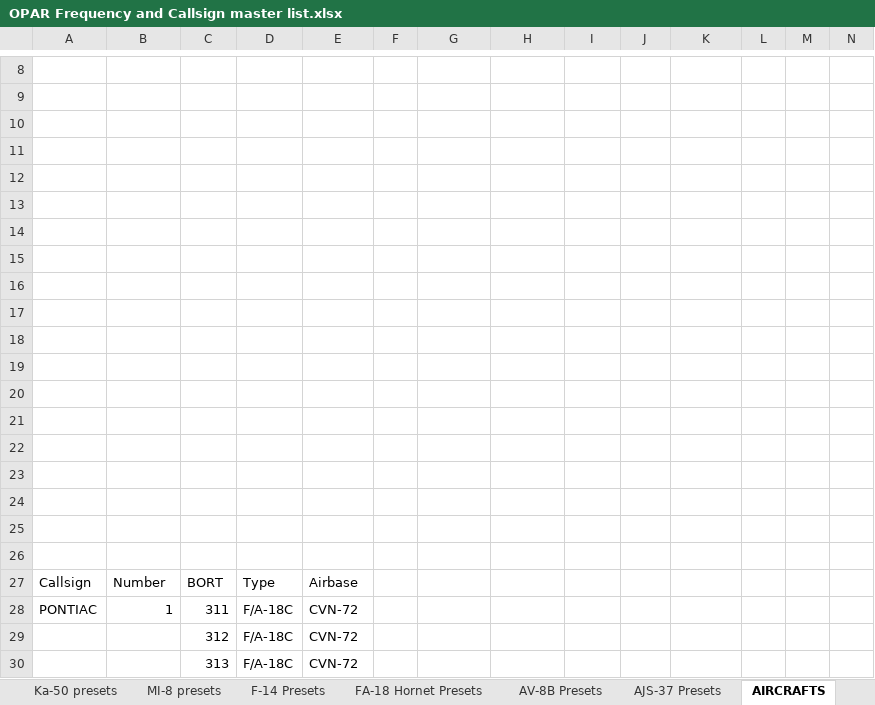
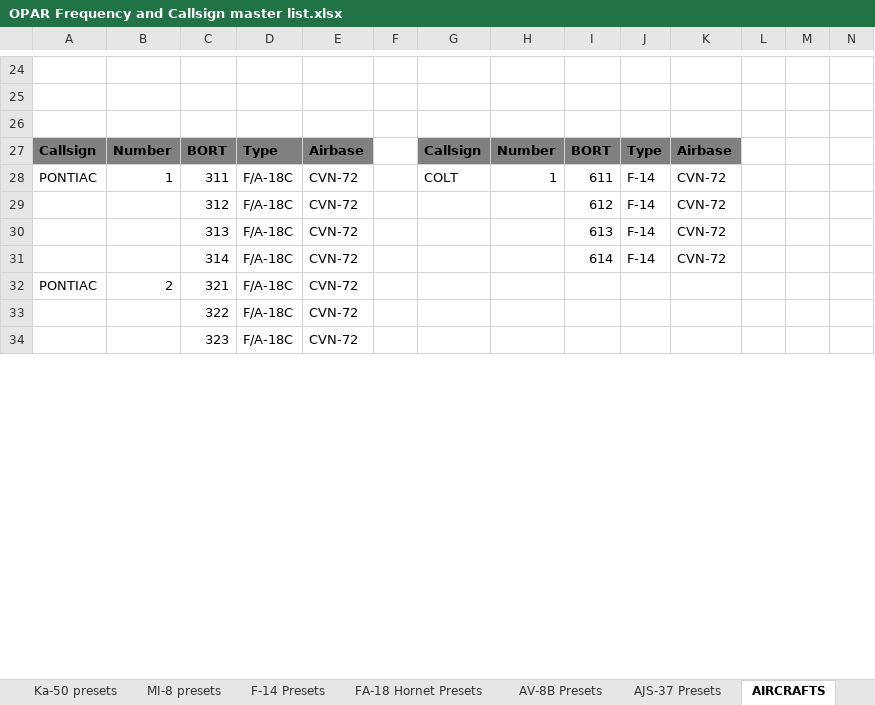
Before and after one commit to 132nd-vWing/OPAR-Brief, an Excel workbook: COMMUNICATIONS/OPAR Frequency and Callsign master list.xlsx, sheet AIRCRAFTS, drawn as a sheet; only a part is shown, gaps mark what is left out; values as stored, in another font and other column widths than the file's, no borders; removed rows and columns are numbered as before the commit, all else as after; rows hold the shown columns only; the diff covers the shown part only; the diff names each change by its address in the sheet, - before the commit and + after, or states it on an @@ line.

Commit message:
chg: Updated communications master list with bort and callsigns for client aircrafts

```diff
--- a/COMMUNICATIONS/OPAR Frequency and Callsign master list.xlsx (sheet AIRCRAFTS)
+++ b/COMMUNICATIONS/OPAR Frequency and Callsign master list.xlsx (sheet AIRCRAFTS)
-row 11: (empty)
-row 12: (empty)
-row 13: (empty)
-row 14: (empty)
-row 15: (empty)
-row 16: (empty)
-row 17: (empty)
-row 18: (empty)
-row 19: (empty)
-row 20: (empty)
-row 21: (empty)
-row 22: (empty)
-row 23: (empty)
-row 24: (empty)
-row 25: (empty)
-row 26: (empty)
@@ A27:E27 fill: none → #808080, bold: off → on @@
-G27: (empty)
+G27: Callsign
-G27:K27 fill: none
+G27:K27 fill: #808080
-H27: (empty)
+H27: Number
-I27: (empty)
+I27: BORT
-J27: (empty)
+J27: Type
-K27: (empty)
+K27: Airbase
+row 28: PONTIAC | 1 | 311 | F/A-18C | CVN-72 |  | COLT | 1 | 611 | F-14 | CVN-72
+row 29:  |  | 312 | F/A-18C | CVN-72 |  |  |  | 612 | F-14 | CVN-72
+row 30:  |  | 313 | F/A-18C | CVN-72 |  |  |  | 613 | F-14 | CVN-72
+row 31:  |  | 314 | F/A-18C | CVN-72 |  |  |  | 614 | F-14 | CVN-72
-B32: 1
+B32: 2
-C32: 311
+C32: 321
-C33: 312
+C33: 322
-C34: 313
+C34: 323
```
Also changed, not shown: 20 added rows, 1 edited cell and cell formats elsewhere in this sheet, charts or pictures.
